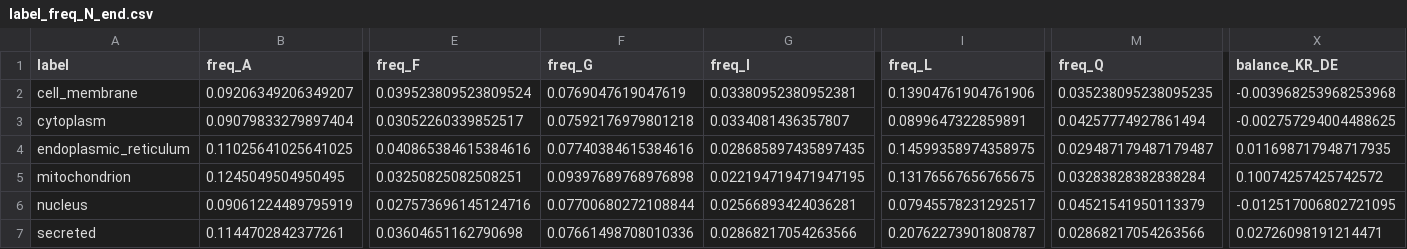
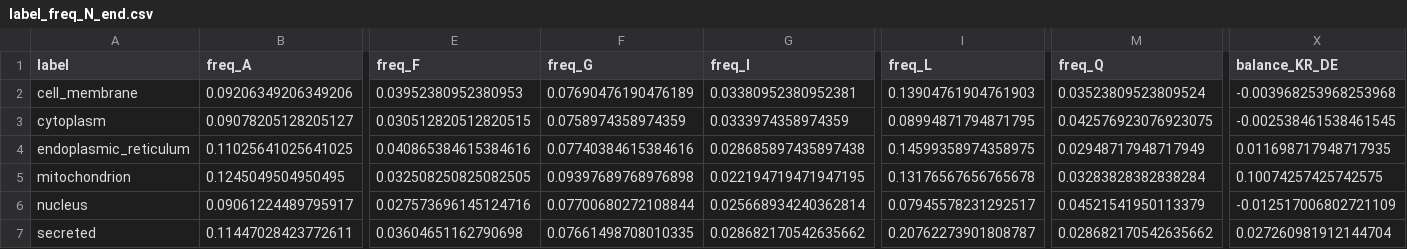
Before and after one commit to EnemyOfDeath7/protein-localization-project, a CSV file: data/interim/label_freq_N_end.csv, drawn as a sheet; only a part is shown, gaps mark what is left out; removed rows and columns are numbered as before the commit, all else as after; rows hold the shown columns only; the diff covers the shown part only; the diff names each change by its address in the sheet, - before the commit and + after, or states it on an @@ line.

```diff
--- a/data/interim/label_freq_N_end.csv
+++ b/data/interim/label_freq_N_end.csv
-B2 (freq_A): 0.09206349206349207
+B2 (freq_A): 0.09206349206349206
-E2 (freq_F): 0.039523809523809524
+E2 (freq_F): 0.03952380952380953
-F2 (freq_G): 0.0769047619047619
+F2 (freq_G): 0.07690476190476189
-I2 (freq_L): 0.13904761904761906
+I2 (freq_L): 0.13904761904761903
-M2 (freq_Q): 0.035238095238095235
+M2 (freq_Q): 0.03523809523809524
-row 3: cytoplasm | 0.09079833279897404 | 0.03052260339852517 | 0.07592176979801218 | 0.0334081436357807 | 0.0899647322859891 | 0.04257774927861494 | -0.002757294004488625
+row 3: cytoplasm | 0.09078205128205127 | 0.030512820512820515 | 0.0758974358974359 | 0.0333974358974359 | 0.08994871794871795 | 0.042576923076923075 | -0.002538461538461545
-G4 (freq_I): 0.028685897435897435
+G4 (freq_I): 0.028685897435897438
-M4 (freq_Q): 0.029487179487179487
+M4 (freq_Q): 0.02948717948717949
-E5 (freq_F): 0.03250825082508251
+E5 (freq_F): 0.032508250825082505
-I5 (freq_L): 0.13176567656765675
+I5 (freq_L): 0.13176567656765678
-X5 (balance_KR_DE): 0.10074257425742572
+X5 (balance_KR_DE): 0.10074257425742575
-B6 (freq_A): 0.09061224489795919
+B6 (freq_A): 0.09061224489795917
-G6 (freq_I): 0.02566893424036281
+G6 (freq_I): 0.025668934240362814
-X6 (balance_KR_DE): -0.012517006802721095
+X6 (balance_KR_DE): -0.012517006802721109
-B7 (freq_A): 0.1144702842377261
+B7 (freq_A): 0.11447028423772611
-F7 (freq_G): 0.07661498708010336
+F7 (freq_G): 0.07661498708010335
-G7 (freq_I): 0.02868217054263566
+G7 (freq_I): 0.028682170542635662
-M7 (freq_Q): 0.02868217054263566
+M7 (freq_Q): 0.028682170542635662
-X7 (balance_KR_DE): 0.02726098191214471
+X7 (balance_KR_DE): 0.027260981912144704
```
Also changed, not shown: 16 edited cells elsewhere in this file, data/interim/label_freq_aminoacids.csv, 2 other files.
